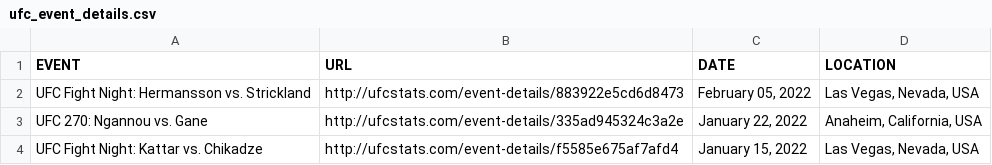
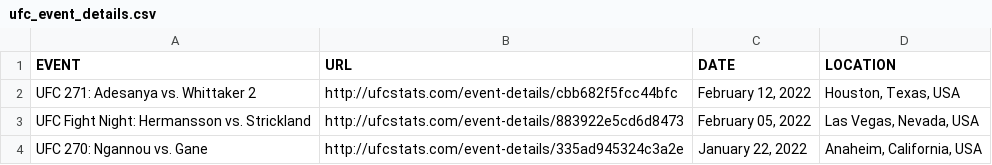
Before and after one commit to YashD5291/UFC-Stats-Scrap, a CSV file: ufc_event_details.csv, drawn as a sheet; only a part is shown; the shorter side is filled out with more unchanged rows; the diff names each change by its address in the sheet, - before the commit and + after, or states it on an @@ line.

```diff
--- a/ufc_event_details.csv
+++ b/ufc_event_details.csv
+row 2: UFC 271: Adesanya vs. Whittaker 2 | http://ufcstats.com/event-details/cbb682f5fcc44bfc | February 12, 2022 | Houston, Texas, USA
```
Also changed, not shown: ufc_fight_details.csv, 1 other file.
